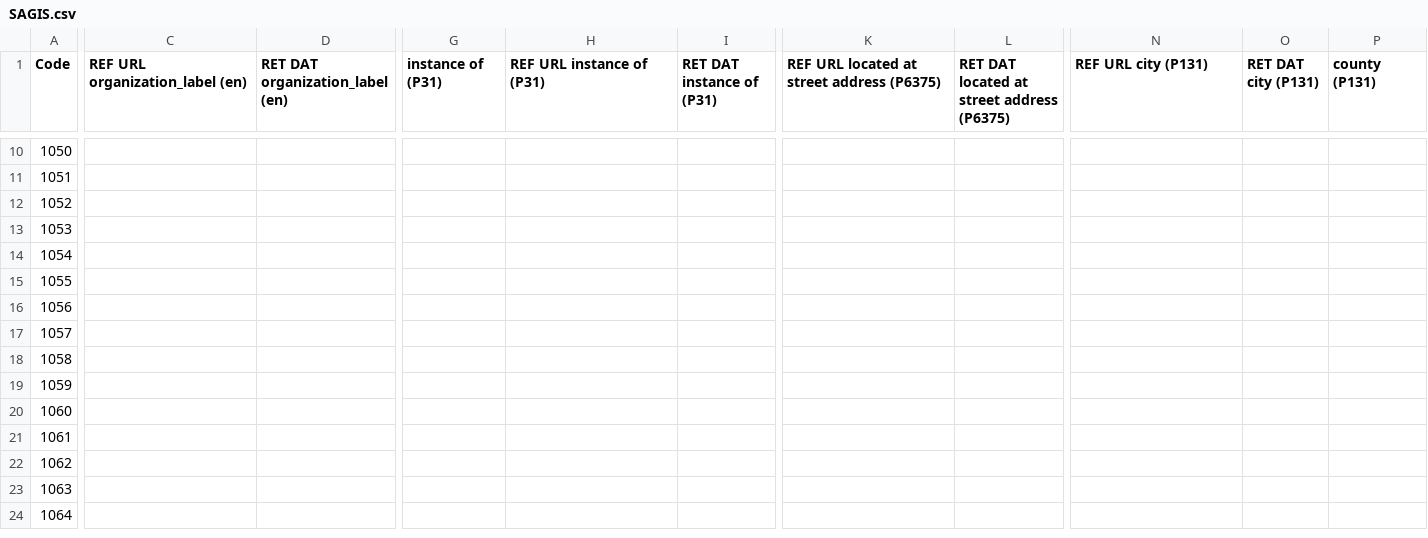
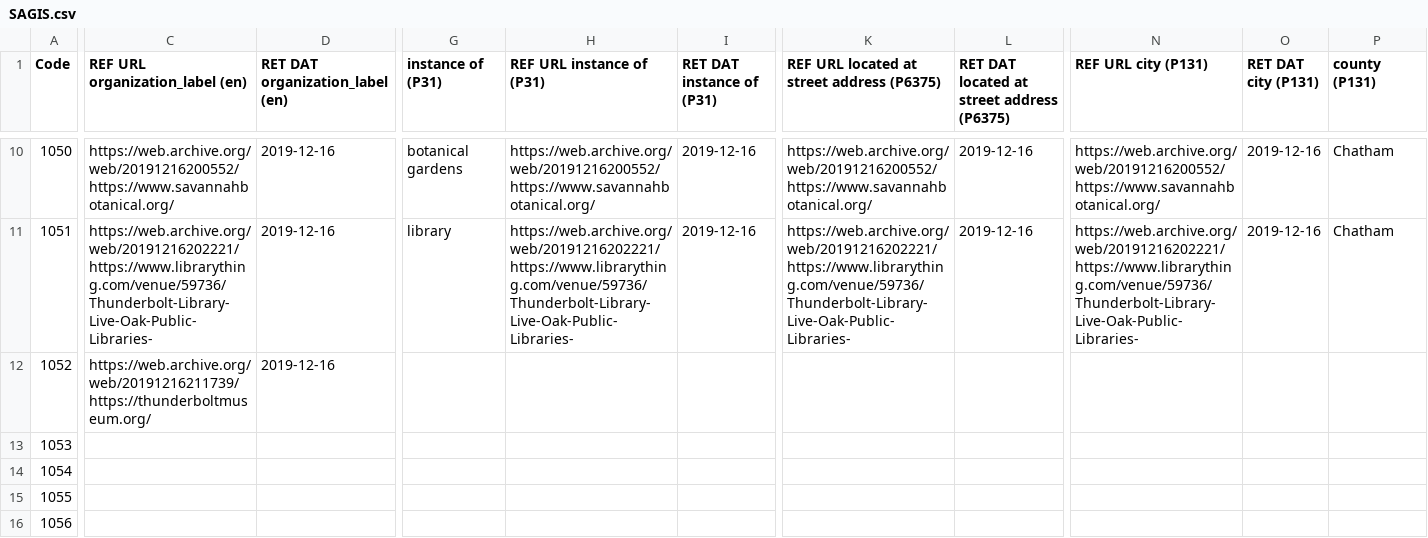
Before and after one commit to AUC-Woodruff-Library/GaNCH-data, a CSV file: data/SAGIS.csv, drawn as a sheet; only a part is shown, gaps mark what is left out; the shorter side is filled out with more unchanged rows; the diff covers the shown part only; the diff names each change by its address in the sheet, - before the commit and + after, or states it on an @@ line.

```diff
--- a/data/SAGIS.csv
+++ b/data/SAGIS.csv
-C10 (REF URL organization_label (en)): (empty)
+C10 (REF URL organization_label (en)): https://web.archive.org/web/20191216200552/https://www.savannahbotanical.org/
-D10:D12 (RET DAT organization_label (en)): (empty)
+D10:D12 (RET DAT organization_label (en)): 2019-12-16
-G10 (instance of (P31)): (empty)
+G10 (instance of (P31)): botanical gardens
-H10 (REF URL instance of (P31)): (empty)
+H10 (REF URL instance of (P31)): https://web.archive.org/web/20191216200552/https://www.savannahbotanical.org/
-I10:I11 (RET DAT instance of (P31)): (empty)
+I10:I11 (RET DAT instance of (P31)): 2019-12-16
-K10: (empty)
+K10: https://web.archive.org/web/20191216200552/https://www.savannahbotanical.org/
-L10:L11: (empty)
+L10:L11: 2019-12-16
-N10 (REF URL city (P131)): (empty)
+N10 (REF URL city (P131)): https://web.archive.org/web/20191216200552/https://www.savannahbotanical.org/
-O10:O11 (RET DAT city (P131)): (empty)
+O10:O11 (RET DAT city (P131)): 2019-12-16
-P10:P11 (county (P131)): (empty)
+P10:P11 (county (P131)): Chatham
-C11 (REF URL organization_label (en)): (empty)
+C11 (REF URL organization_label (en)): https://web.archive.org/web/20191216202221/https://www.librarything.com/venue/59736/Thunderbolt-Library-Live-Oak-Public-Libraries-
-G11 (instance of (P31)): (empty)
+G11 (instance of (P31)): library
-H11 (REF URL instance of (P31)): (empty)
+H11 (REF URL instance of (P31)): https://web.archive.org/web/20191216202221/https://www.librarything.com/venue/59736/Thunderbolt-Library-Live-Oak-Public-Libraries-
-K11: (empty)
+K11: https://web.archive.org/web/20191216202221/https://www.librarything.com/venue/59736/Thunderbolt-Library-Live-Oak-Public-Libraries-
-N11 (REF URL city (P131)): (empty)
+N11 (REF URL city (P131)): https://web.archive.org/web/20191216202221/https://www.librarything.com/venue/59736/Thunderbolt-Library-Live-Oak-Public-Libraries-
-C12 (REF URL organization_label (en)): (empty)
+C12 (REF URL organization_label (en)): https://web.archive.org/web/20191216211739/https://thunderboltmuseum.org/
```
Also changed, not shown: 82 edited cells elsewhere in this file.
